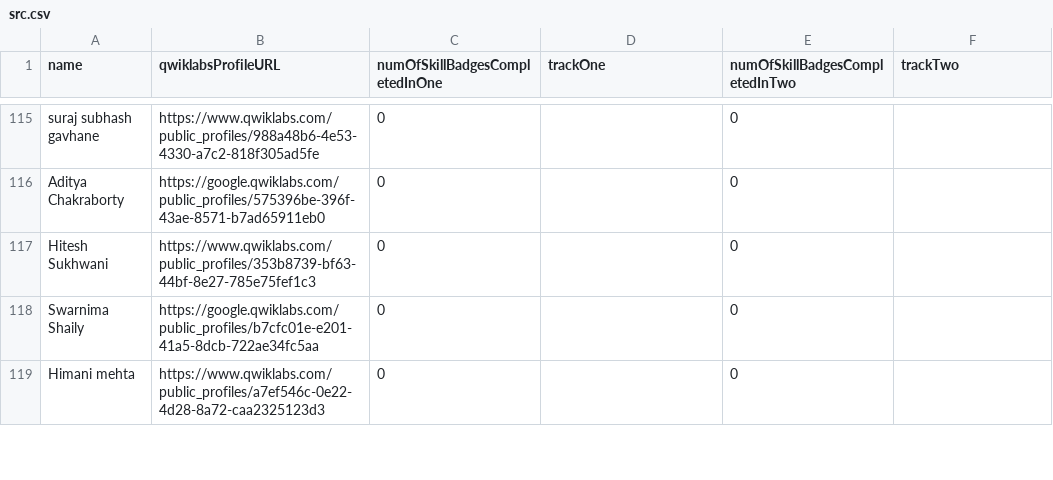
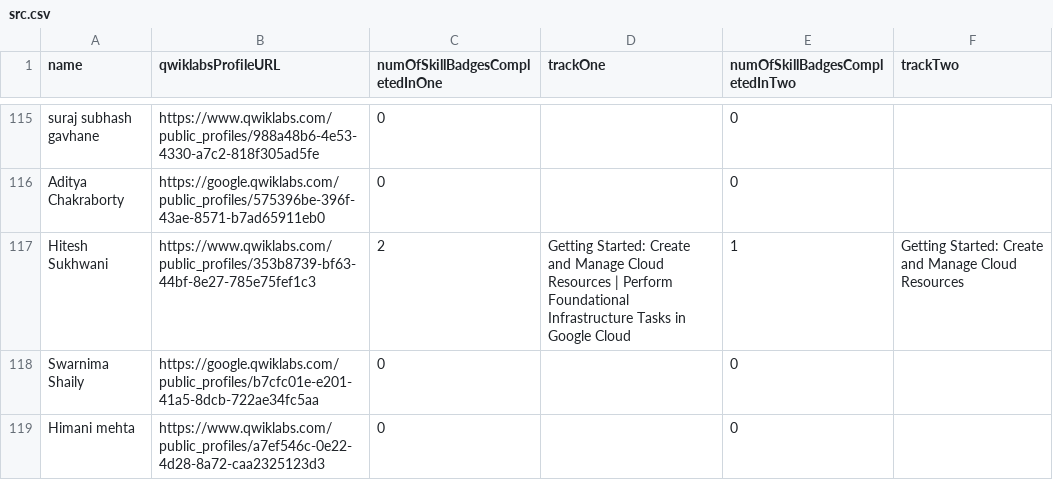
Before and after one commit to dscbvppune/30daysofGCP, a CSV file: src/assets/data/src.csv, drawn as a sheet; only a part is shown, gaps mark what is left out; the diff covers the shown part only.

```diff
--- a/src/assets/data/src.csv
+++ b/src/assets/data/src.csv
@@ -116,3 +116,3 @@ suraj subhash gavhane,https://www.qwiklabs.com/public_profiles/988a48b6-4e53-433
 Aditya Chakraborty,https://google.qwiklabs.com/public_profiles/575396be-396f-43ae-8571-b7ad65911eb0,0,,0,
-Hitesh Sukhwani,https://www.qwiklabs.com/public_profiles/353b8739-bf63-44bf-8e27-785e75fef1c3,0,,0,
+Hitesh Sukhwani,https://www.qwiklabs.com/public_profiles/353b8739-bf63-44bf-8e27-785e75fef1c3,2,Getting Started: Create and Manage Cloud Resources | Perform Foundational Infrastructure Tasks in Google Cloud,1,Getting Started: Create and Manage Cloud Resources
 Swarnima Shaily,https://google.qwiklabs.com/public_profiles/b7cfc01e-e201-41a5-8dcb-722ae34fc5aa,0,,0,
```
Also changed, not shown: 18 edited cells elsewhere in this file, 8 other files.
